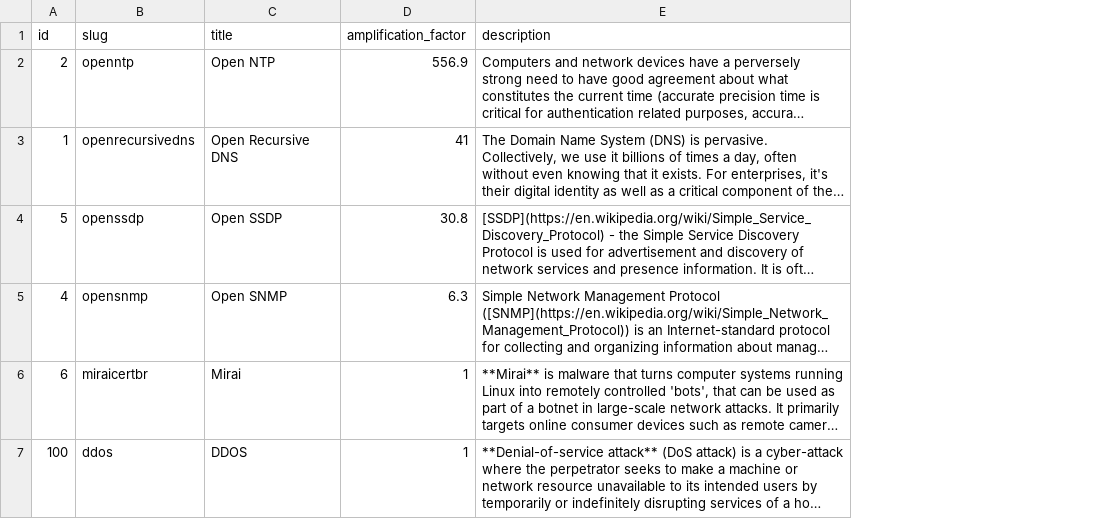
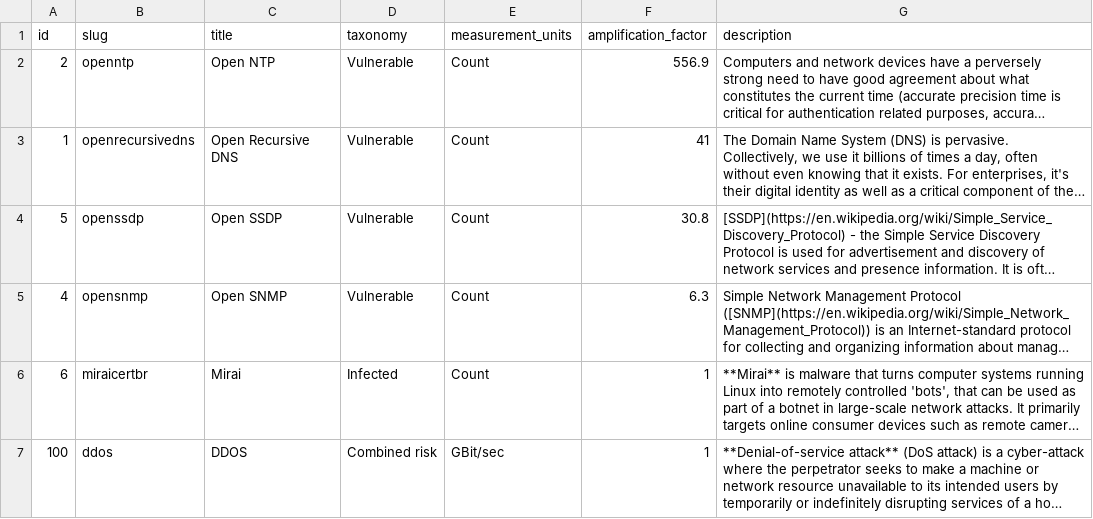
Before and after one commit to cybergreen-net/refdata-risk, a CSV file: data/risk.csv, drawn as a sheet; long unchanged cells end in …; the diff names each change by its address in the sheet, - before the commit and + after, or states it on an @@ line.

Commit message:
Update risk.csv

```diff
--- a/data/risk.csv
+++ b/data/risk.csv
+column D (taxonomy), rows 2-7: Vulnerable | Vulnerable | Vulnerable | Vulnerable | Infected | Combined risk
+column E (measurement_units), rows 2-7: Count | Count | Count | Count | Count | GBit/sec
```
